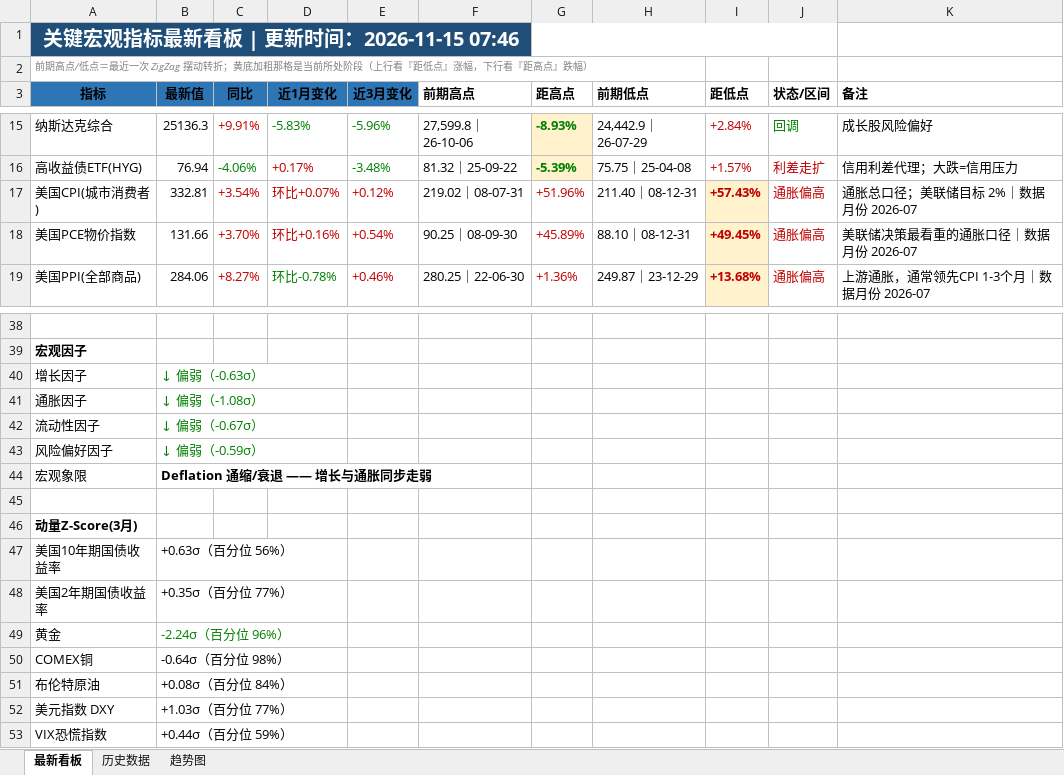
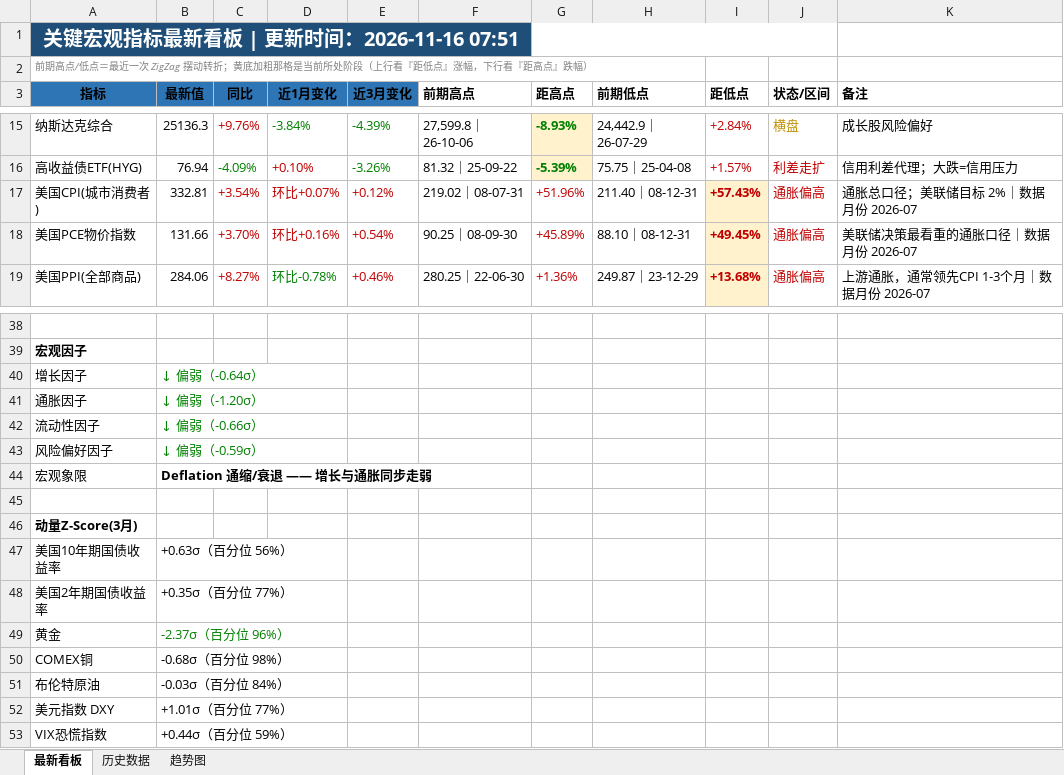
Before and after one commit to Mussi2020/macro-tracker, an Excel workbook: 宏观指标跟踪.xlsx, sheet 最新看板, drawn as a sheet; only a part is shown, gaps mark what is left out; values as stored, in another font and other column widths than the file's, no borders; the diff covers the shown part only; the diff names each change by its address in the sheet, - before the commit and + after, or states it on an @@ line.

```diff
--- a/宏观指标跟踪.xlsx (sheet 最新看板)
+++ b/宏观指标跟踪.xlsx (sheet 最新看板)
-A1 (指标): 关键宏观指标最新看板 | 更新时间：2026-11-15 07:46
+A1 (指标): 关键宏观指标最新看板 | 更新时间：2026-11-16 07:51
-C15 (同比): +9.91%
+C15 (同比): +9.76%
-D15 (近1月变化): -5.83%
+D15 (近1月变化): -3.84%
-E15 (近3月变化): -5.96%
+E15 (近3月变化): -4.39%
-J15 (状态/区间): 回调
+J15 (状态/区间): 横盘
-J15 text colour: #008000
+J15 text colour: #BF8F00
-C16 (同比): -4.06%
+C16 (同比): -4.09%
-D16 (近1月变化): +0.17%
+D16 (近1月变化): +0.10%
-E16 (近3月变化): -3.48%
+E16 (近3月变化): -3.26%
-B40 (最新值): ↓ 偏弱（-0.63σ）
+B40 (最新值): ↓ 偏弱（-0.64σ）
-B41 (最新值): ↓ 偏弱（-1.08σ）
+B41 (最新值): ↓ 偏弱（-1.20σ）
-B42 (最新值): ↓ 偏弱（-0.67σ）
+B42 (最新值): ↓ 偏弱（-0.66σ）
-B49 (最新值): -2.24σ（百分位 96%）
+B49 (最新值): -2.37σ（百分位 96%）
-B50 (最新值): -0.64σ（百分位 98%）
+B50 (最新值): -0.68σ（百分位 98%）
-B51 (最新值): +0.08σ（百分位 84%）
+B51 (最新值): -0.03σ（百分位 84%）
-B52 (最新值): +1.03σ（百分位 77%）
+B52 (最新值): +1.01σ（百分位 77%）
```
Also changed, not shown: 6 added rows, 6 removed rows, 18 edited cells and cell formats elsewhere in this sheet, sheet 历史数据, 1 other file.
